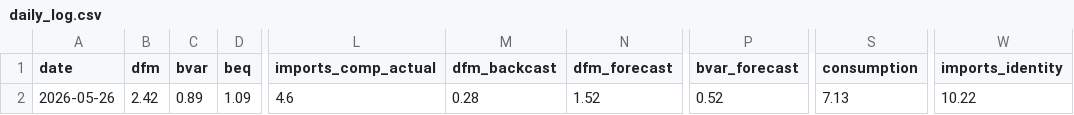
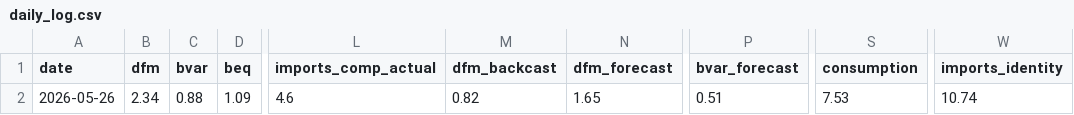
Before and after one commit to pengkodammaya/BM-ECB, a CSV file: docs/daily_log.csv, drawn as a sheet; only a part is shown, gaps mark what is left out; the diff names each change by its address in the sheet, - before the commit and + after, or states it on an @@ line.

Commit message:
Add WRT volume as consumption indicator (marginal impact)
Consumption DFM: 7.13% -> 7.53% (actual 4.7%, AR(1) 5.12%)
WRT volume added alongside WRT sales for retail activity signal
Marginal effect (+0.4pp) - main gains were all-indicator set + r=2,p=4

```diff
--- a/docs/daily_log.csv
+++ b/docs/daily_log.csv
-B2 (dfm): 2.42
+B2 (dfm): 2.34
-C2 (bvar): 0.89
+C2 (bvar): 0.88
-M2 (dfm_backcast): 0.28
+M2 (dfm_backcast): 0.82
-N2 (dfm_forecast): 1.52
+N2 (dfm_forecast): 1.65
-P2 (bvar_forecast): 0.52
+P2 (bvar_forecast): 0.51
-S2 (consumption): 7.13
+S2 (consumption): 7.53
-W2 (imports_identity): 10.22
+W2 (imports_identity): 10.74
```
Also changed, not shown: 2 other files.
